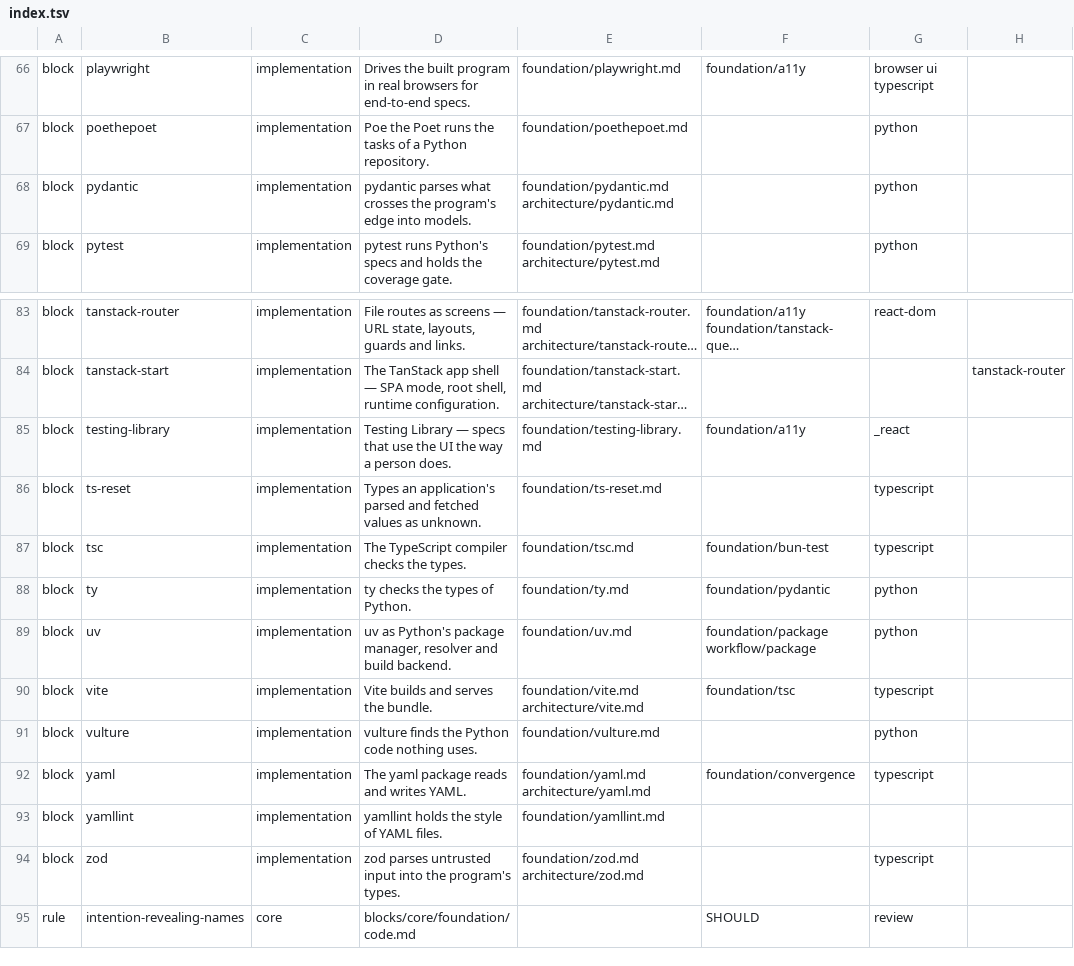
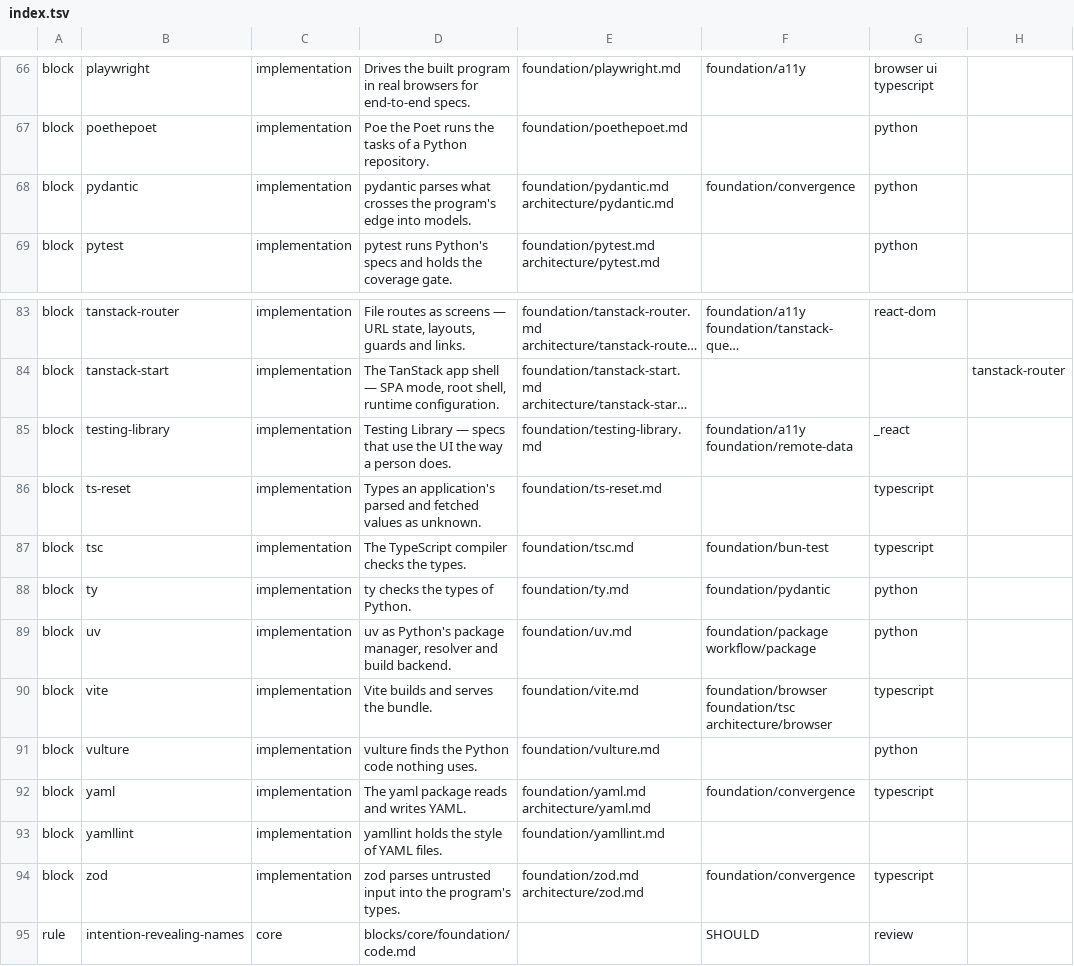
Before and after one commit to droneey/constitution, a TSV file: digests/index.tsv, drawn as a sheet; only a part is shown, gaps mark what is left out; long unchanged cells end in …; the diff covers the shown part only; the diff names each change by its address in the sheet, - before the commit and + after, or states it on an @@ line.

```diff
--- a/digests/index.tsv
+++ b/digests/index.tsv
-F68: (empty)
+F68: foundation/convergence
-F85: foundation/a11y
+F85: foundation/a11y foundation/remote-data
-E90: foundation/vite.md architecture/vite.md
+E90: foundation/vite.md
-F90: foundation/tsc
+F90: foundation/browser foundation/tsc architecture/browser
-F94: (empty)
+F94: foundation/convergence
```
Also changed, not shown: 4 added rows, 4 removed rows and 7 edited cells elsewhere in this file, 14 other files.
